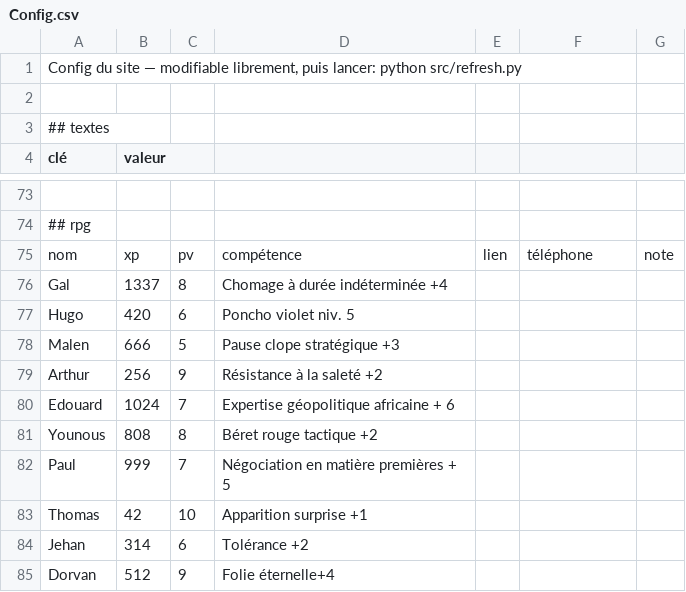
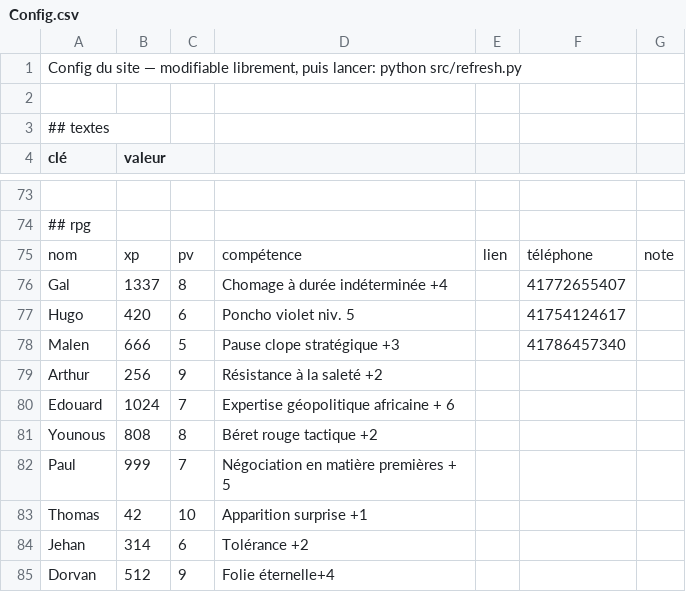
Before and after one commit to CartmanRolex/AfricaTrip, a CSV file: data/Config.csv, drawn as a sheet; only a part is shown, gaps mark what is left out; the diff names each change by its address in the sheet, - before the commit and + after, or states it on an @@ line.

Commit message:
Sync du site (sheet + photos partagees)

```diff
--- a/data/Config.csv
+++ b/data/Config.csv
-F76: (empty)
+F76: 41772655407
-F77: (empty)
+F77: 41754124617
-F78: (empty)
+F78: 41786457340
```
Also changed, not shown: 3 other files.
